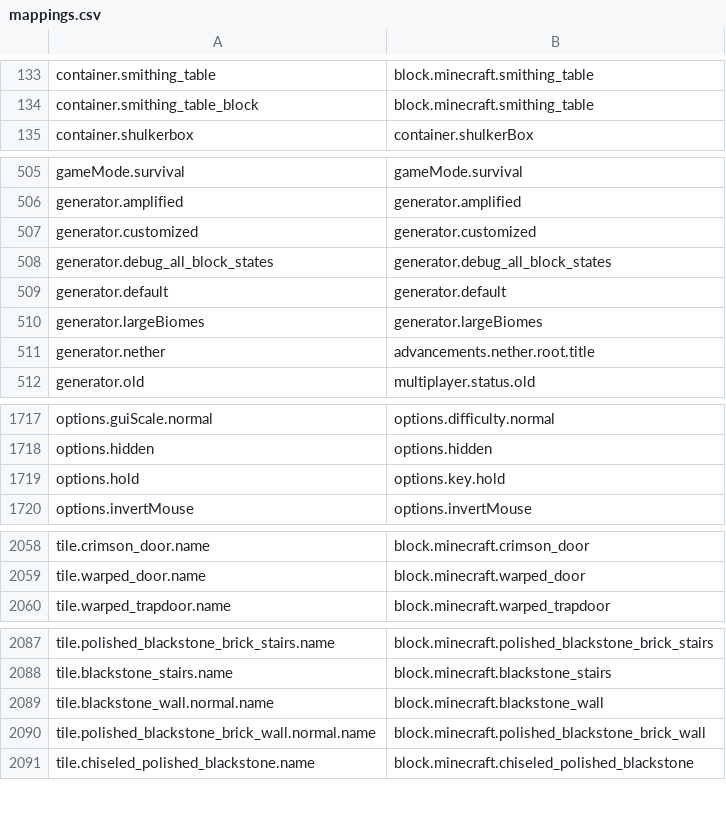
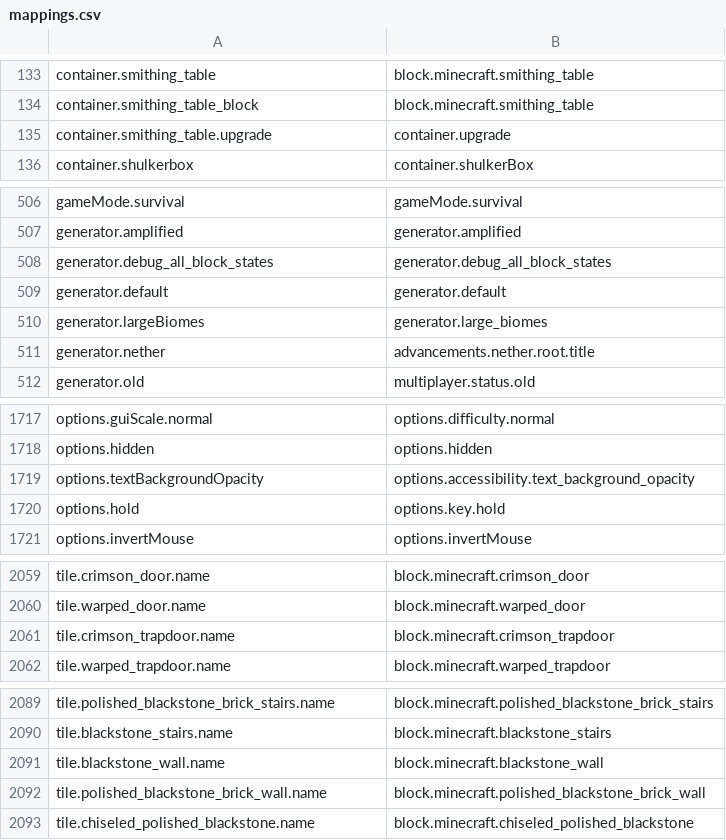
Before and after one commit to Madis0/mc-language-porter, a CSV file: mappings.csv, drawn as a sheet; only a part is shown, gaps mark what is left out; the diff covers the shown part only.

```diff
--- a/mappings.csv
+++ b/mappings.csv
@@ -134,2 +134,3 @@ container.smithing_table,block.minecraft.smithing_table
 container.smithing_table_block,block.minecraft.smithing_table
+container.smithing_table.upgrade,container.upgrade
 container.shulkerbox,container.shulkerBox
@@ -506,6 +507,5 @@ gameMode.survival,gameMode.survival
 generator.amplified,generator.amplified
-generator.customized,generator.customized
 generator.debug_all_block_states,generator.debug_all_block_states
 generator.default,generator.default
-generator.largeBiomes,generator.largeBiomes
+generator.largeBiomes,generator.large_biomes
 generator.nether,advancements.nether.root.title
@@ -1718,2 +1718,3 @@ options.guiScale.normal,options.difficulty.normal
 options.hidden,options.hidden
+options.textBackgroundOpacity,options.accessibility.text_background_opacity
 options.hold,options.key.hold
@@ -2059,2 +2060,3 @@ tile.crimson_door.name,block.minecraft.crimson_door
 tile.warped_door.name,block.minecraft.warped_door
+tile.crimson_trapdoor.name,block.minecraft.crimson_trapdoor
 tile.warped_trapdoor.name,block.minecraft.warped_trapdoor
@@ -2088,4 +2090,4 @@ tile.polished_blackstone_brick_stairs.name,block.minecraft.polished_blackstone_b
 tile.blackstone_stairs.name,block.minecraft.blackstone_stairs
-tile.blackstone_wall.normal.name,block.minecraft.blackstone_wall
-tile.polished_blackstone_brick_wall.normal.name,block.minecraft.polished_blackstone_brick_wall
+tile.blackstone_wall.name,block.minecraft.blackstone_wall
+tile.polished_blackstone_brick_wall.name,block.minecraft.polished_blackstone_brick_wall
 tile.chiseled_polished_blackstone.name,block.minecraft.chiseled_polished_blackstone
```
Also changed, not shown: 5 edited cells elsewhere in this file, 1 other file.
